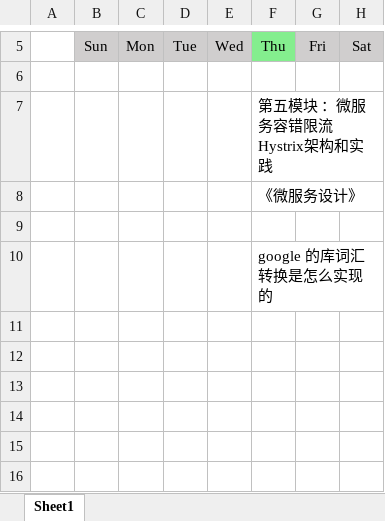
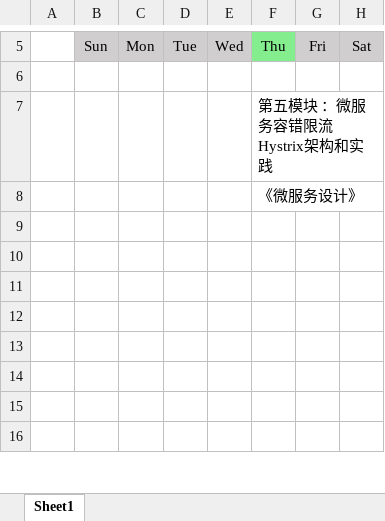
Before and after one commit to zhixiangyuan/zhixiangyuan.github.io, an Excel workbook: tmp/class schedule.xlsx, sheet Sheet1, drawn as a sheet; only a part is shown, gaps mark what is left out; values as stored, in another font and other column widths than the file's, no borders; the diff covers the shown part only; the diff names each change by its address in the sheet, - before the commit and + after, or states it on an @@ line.

Commit message:
生成博客

```diff
--- a/tmp/class schedule.xlsx (sheet Sheet1)
+++ b/tmp/class schedule.xlsx (sheet Sheet1)
-F10: google 的库词汇转换是怎么实现的
+F10: (empty)
```
Also changed, not shown: 1 edited cell elsewhere in this sheet.
